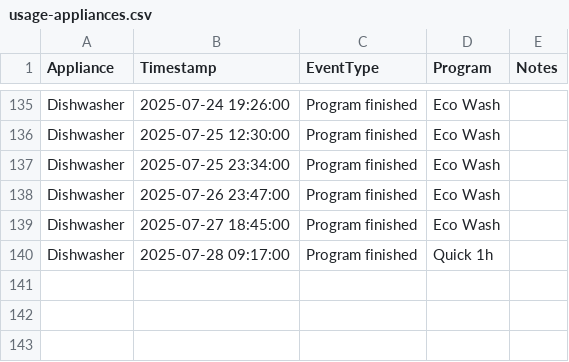
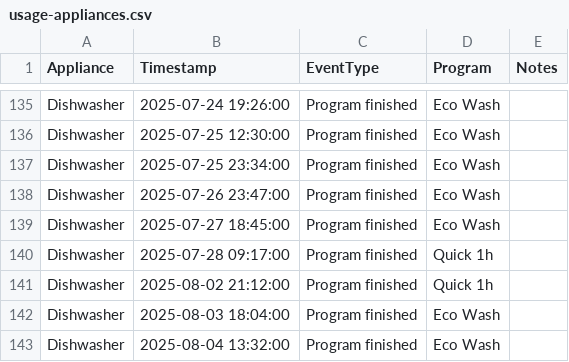
Before and after one commit to seanlhodges/energy_consumption, a CSV file: data/usage-appliances.csv, drawn as a sheet; only a part is shown, gaps mark what is left out.

Commit message:
Data update 2025-08-02

```diff
--- a/data/usage-appliances.csv
+++ b/data/usage-appliances.csv
@@ -140 +140,4 @@ Dishwasher,2025-07-27 18:45:00, Program finished,Eco Wash,
 Dishwasher,2025-07-28 09:17:00, Program finished,Quick 1h,
+Dishwasher,2025-08-02 21:12:00, Program finished,Quick 1h,
+Dishwasher,2025-08-03 18:04:00, Program finished,Eco Wash,
+Dishwasher,2025-08-04 13:32:00, Program finished,Eco Wash,
```
Also changed, not shown: 8 other files.
